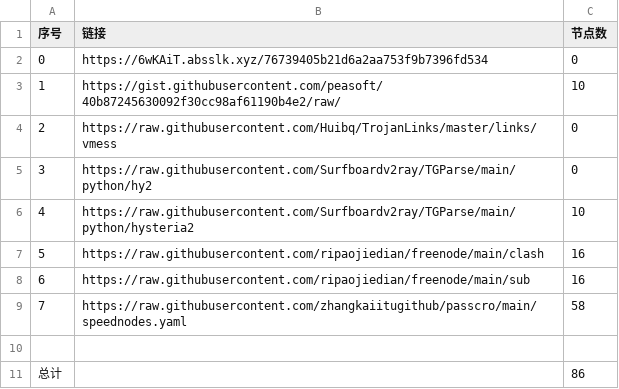
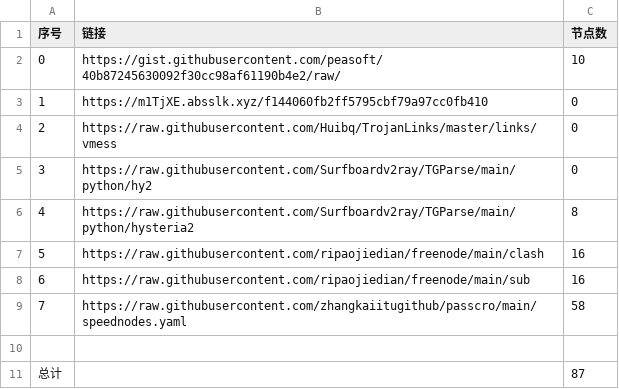
Before and after one commit to sangosbanikz/NoMoreWalls, a CSV file: list_result.csv, drawn as a sheet.

```diff
--- a/list_result.csv
+++ b/list_result.csv
@@ -1,7 +1,7 @@
 序号,链接,节点数
-0,https://6wKAiT.absslk.xyz/76739405b21d6a2aa753f9b7396fd534,0
-1,https://gist.githubusercontent.com/peasoft/40b87245630092f30cc98af61190b4e2/raw/,10
+0,https://gist.githubusercontent.com/peasoft/40b87245630092f30cc98af61190b4e2/raw/,10
+1,https://m1TjXE.absslk.xyz/f144060fb2ff5795cbf79a97cc0fb410,0
 2,https://raw.githubusercontent.com/Huibq/TrojanLinks/master/links/vmess,0
 3,https://raw.githubusercontent.com/Surfboardv2ray/TGParse/main/python/hy2,0
-4,https://raw.githubusercontent.com/Surfboardv2ray/TGParse/main/python/hysteria2,10
+4,https://raw.githubusercontent.com/Surfboardv2ray/TGParse/main/python/hysteria2,8
 5,https://raw.githubusercontent.com/ripaojiedian/freenode/main/clash,16
@@ -10,2 +10,2 @@
 
-总计,,86
+总计,,87
```
Also changed, not shown: 8 other files.
